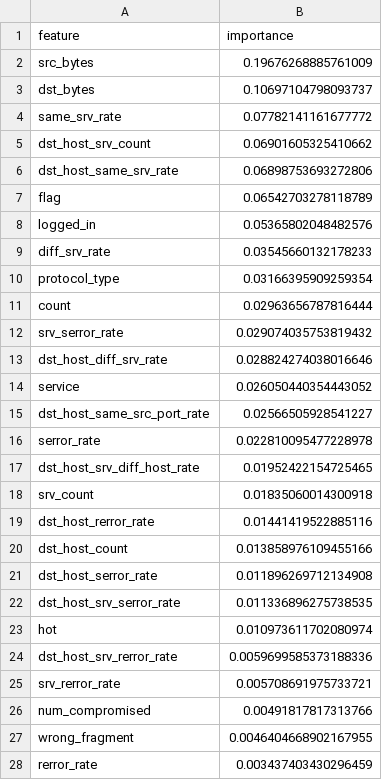
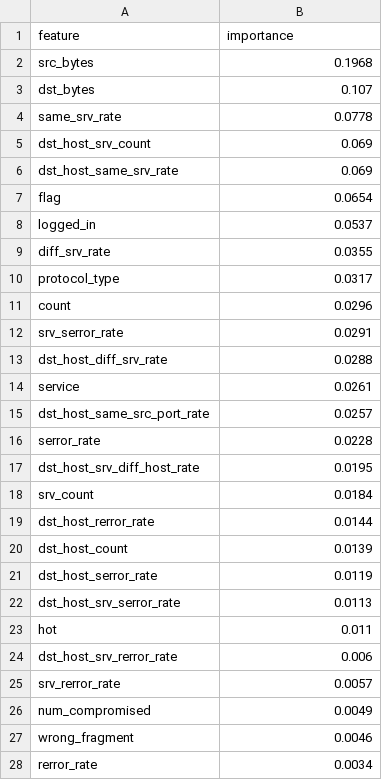
Before and after one commit to TDianaAle/logAIzer, a CSV file: reports/feature_importance.csv, drawn as a sheet; only a part is shown; the diff covers the shown part only.

```diff
--- a/reports/feature_importance.csv
+++ b/reports/feature_importance.csv
@@ -1,28 +1,28 @@
 feature,importance
-src_bytes,0.19676268885761009
-dst_bytes,0.10697104798093737
-same_srv_rate,0.07782141161677772
-dst_host_srv_count,0.06901605325410662
-dst_host_same_srv_rate,0.06898753693272806
-flag,0.06542703278118789
-logged_in,0.05365802048482576
-diff_srv_rate,0.03545660132178233
-protocol_type,0.03166395909259354
-count,0.02963656787816444
-srv_serror_rate,0.029074035753819432
-dst_host_diff_srv_rate,0.028824274038016646
-service,0.026050440354443052
-dst_host_same_src_port_rate,0.02566505928541227
-serror_rate,0.022810095477228978
-dst_host_srv_diff_host_rate,0.01952422154725465
-srv_count,0.01835060014300918
-dst_host_rerror_rate,0.01441419522885116
-dst_host_count,0.013858976109455166
-dst_host_serror_rate,0.011896269712134908
-dst_host_srv_serror_rate,0.011336896275738535
-hot,0.010973611702080974
-dst_host_srv_rerror_rate,0.0059699585373188336
-srv_rerror_rate,0.005708691975733721
-num_compromised,0.00491817817313766
-wrong_fragment,0.0046404668902167955
-rerror_rate,0.003437403430296459
+src_bytes,0.1968
+dst_bytes,0.107
+same_srv_rate,0.0778
+dst_host_srv_count,0.069
+dst_host_same_srv_rate,0.069
+flag,0.0654
+logged_in,0.0537
+diff_srv_rate,0.0355
+protocol_type,0.0317
+count,0.0296
+srv_serror_rate,0.0291
+dst_host_diff_srv_rate,0.0288
+service,0.0261
+dst_host_same_src_port_rate,0.0257
+serror_rate,0.0228
+dst_host_srv_diff_host_rate,0.0195
+srv_count,0.0184
+dst_host_rerror_rate,0.0144
+dst_host_count,0.0139
+dst_host_serror_rate,0.0119
+dst_host_srv_serror_rate,0.0113
+hot,0.011
+dst_host_srv_rerror_rate,0.006
+srv_rerror_rate,0.0057
+num_compromised,0.0049
+wrong_fragment,0.0046
+rerror_rate,0.0034
```
Also changed, not shown: 13 edited cells elsewhere in this file, 8 other files.
